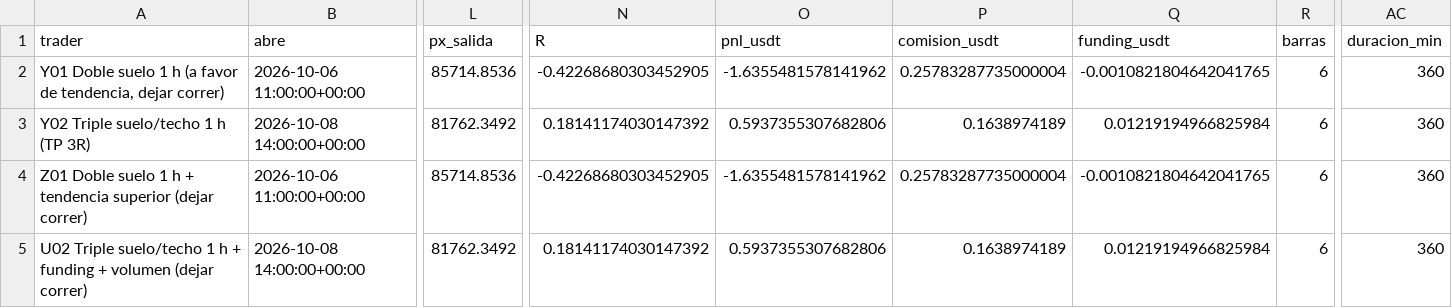
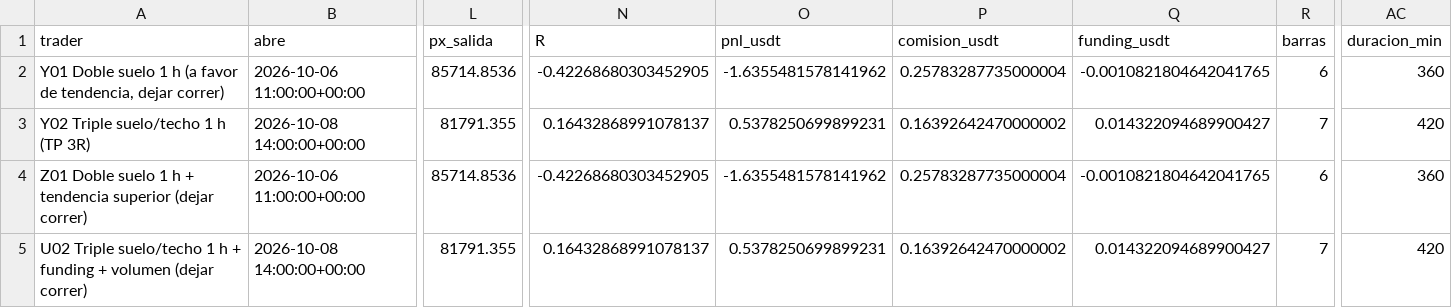
Before and after one commit to josecarrera2708-wq/viral-video-saas, a CSV file: millonary/paper_state/mesapatrones/trades.csv, drawn as a sheet; only a part is shown, gaps mark what is left out; the diff names each change by its address in the sheet, - before the commit and + after, or states it on an @@ line.

```diff
--- a/millonary/paper_state/mesapatrones/trades.csv
+++ b/millonary/paper_state/mesapatrones/trades.csv
-L3 (px_salida): 81762.3492
+L3 (px_salida): 81791.355
-N3 (R): 0.18141174030147392
+N3 (R): 0.16432868991078137
-O3 (pnl_usdt): 0.5937355307682806
+O3 (pnl_usdt): 0.5378250699899231
-P3 (comision_usdt): 0.1638974189
+P3 (comision_usdt): 0.16392642470000002
-Q3 (funding_usdt): 0.01219194966825984
+Q3 (funding_usdt): 0.014322094689900427
-R3 (barras): 6
+R3 (barras): 7
-AC3 (duracion_min): 360
+AC3 (duracion_min): 420
-L5 (px_salida): 81762.3492
+L5 (px_salida): 81791.355
-N5 (R): 0.18141174030147392
+N5 (R): 0.16432868991078137
-O5 (pnl_usdt): 0.5937355307682806
+O5 (pnl_usdt): 0.5378250699899231
-P5 (comision_usdt): 0.1638974189
+P5 (comision_usdt): 0.16392642470000002
-Q5 (funding_usdt): 0.01219194966825984
+Q5 (funding_usdt): 0.014322094689900427
-R5 (barras): 6
+R5 (barras): 7
-AC5 (duracion_min): 360
+AC5 (duracion_min): 420
```
Also changed, not shown: 6 other files.
